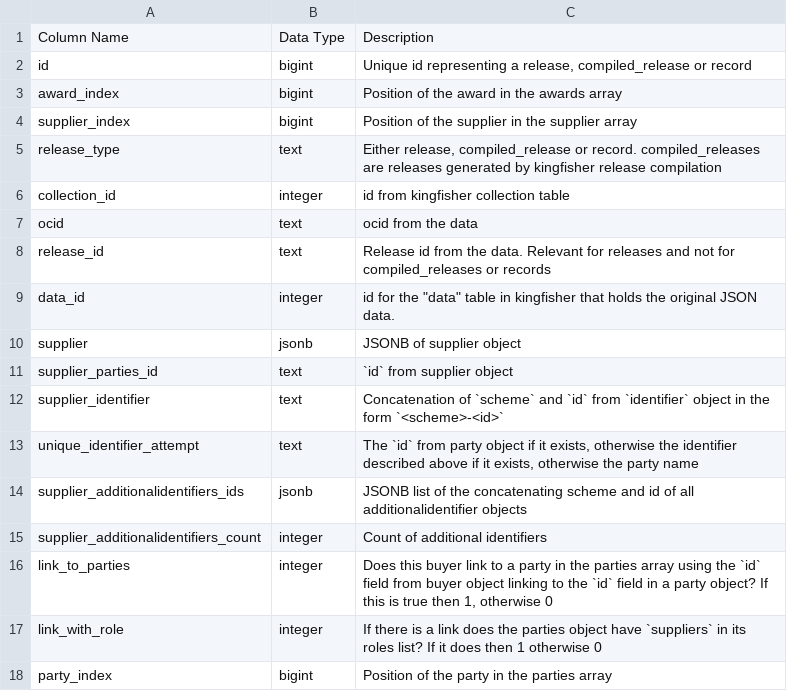
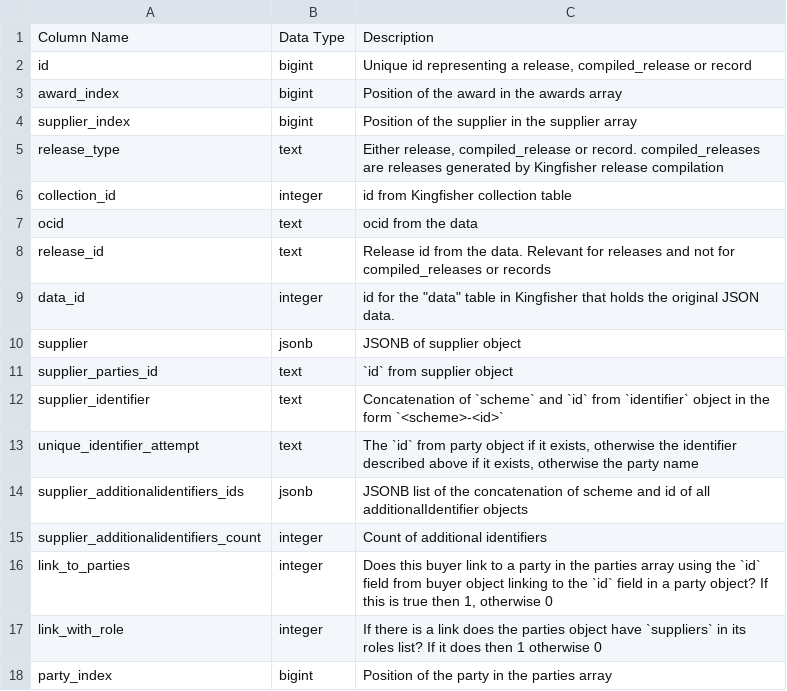
Before and after one commit to open-contracting/kingfisher-summarize, a CSV file: docs/definitions/award_suppliers_summary.csv, drawn as a sheet.

```diff
--- a/docs/definitions/award_suppliers_summary.csv
+++ b/docs/definitions/award_suppliers_summary.csv
@@ -4,7 +4,7 @@ award_index,bigint,Position of the award in the awards array
 supplier_index,bigint,Position of the supplier in the supplier array
-release_type,text,"Either release, compiled_release or record. compiled_releases are releases generated by kingfisher release compilation"
-collection_id,integer,id from kingfisher collection table
+release_type,text,"Either release, compiled_release or record. compiled_releases are releases generated by Kingfisher release compilation"
+collection_id,integer,id from Kingfisher collection table
 ocid,text,ocid from the data
 release_id,text,Release id from the data. Relevant for releases and not for compiled_releases or records
-data_id,integer,"id for the ""data"" table in kingfisher that holds the original JSON data."
+data_id,integer,"id for the ""data"" table in Kingfisher that holds the original JSON data."
 supplier,jsonb,JSONB of supplier object
@@ -13,3 +13,3 @@ supplier_identifier,text,Concatenation of `scheme` and `id` from `identifier` ob
 unique_identifier_attempt,text,"The `id` from party object if it exists, otherwise the identifier described above if it exists, otherwise the party name"
-supplier_additionalidentifiers_ids,jsonb,JSONB list of the concatenating scheme and id of all additionalidentifier objects
+supplier_additionalidentifiers_ids,jsonb,JSONB list of the concatenation of scheme and id of all additionalIdentifier objects
 supplier_additionalidentifiers_count,integer,Count of additional identifiers
```
Also changed, not shown: docs/definitions/award_items_summary.csv, docs/definitions/contract_items_summary.csv, 24 other files.
